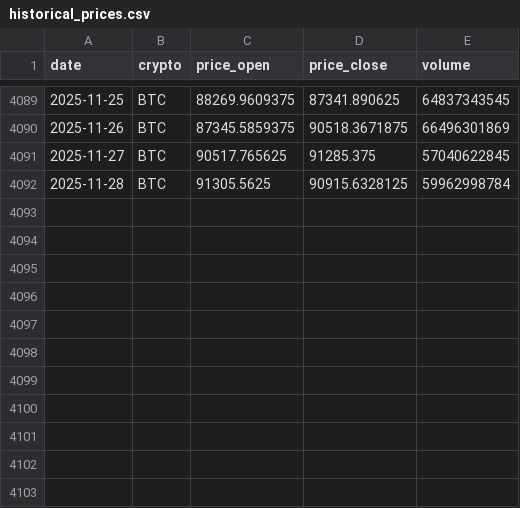
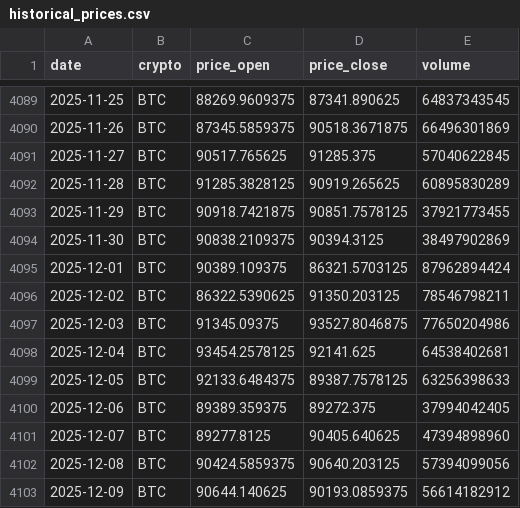
Before and after one commit to zakariaeyahya/Crypto_Analysis, a CSV file: data/bronze/BTC/historical_prices.csv, drawn as a sheet; only a part is shown, gaps mark what is left out.

```diff
--- a/data/bronze/BTC/historical_prices.csv
+++ b/data/bronze/BTC/historical_prices.csv
@@ -4091,2 +4091,13 @@ date,crypto,price_open,price_close,volume
 2025-11-27,BTC,90517.765625,91285.375,57040622845
-2025-11-28,BTC,91305.5625,90915.6328125,59962998784
+2025-11-28,BTC,91285.3828125,90919.265625,60895830289
+2025-11-29,BTC,90918.7421875,90851.7578125,37921773455
+2025-11-30,BTC,90838.2109375,90394.3125,38497902869
+2025-12-01,BTC,90389.109375,86321.5703125,87962894424
+2025-12-02,BTC,86322.5390625,91350.203125,78546798211
+2025-12-03,BTC,91345.09375,93527.8046875,77650204986
+2025-12-04,BTC,93454.2578125,92141.625,64538402681
+2025-12-05,BTC,92133.6484375,89387.7578125,63256398633
+2025-12-06,BTC,89389.359375,89272.375,37994042405
+2025-12-07,BTC,89277.8125,90405.640625,47394898960
+2025-12-08,BTC,90424.5859375,90640.203125,57394099056
+2025-12-09,BTC,90644.140625,90193.0859375,56614182912
```
Also changed, not shown: data/bronze/ETH/historical_prices.csv, data/bronze/SOL/historical_prices.csv, 19 other files.
